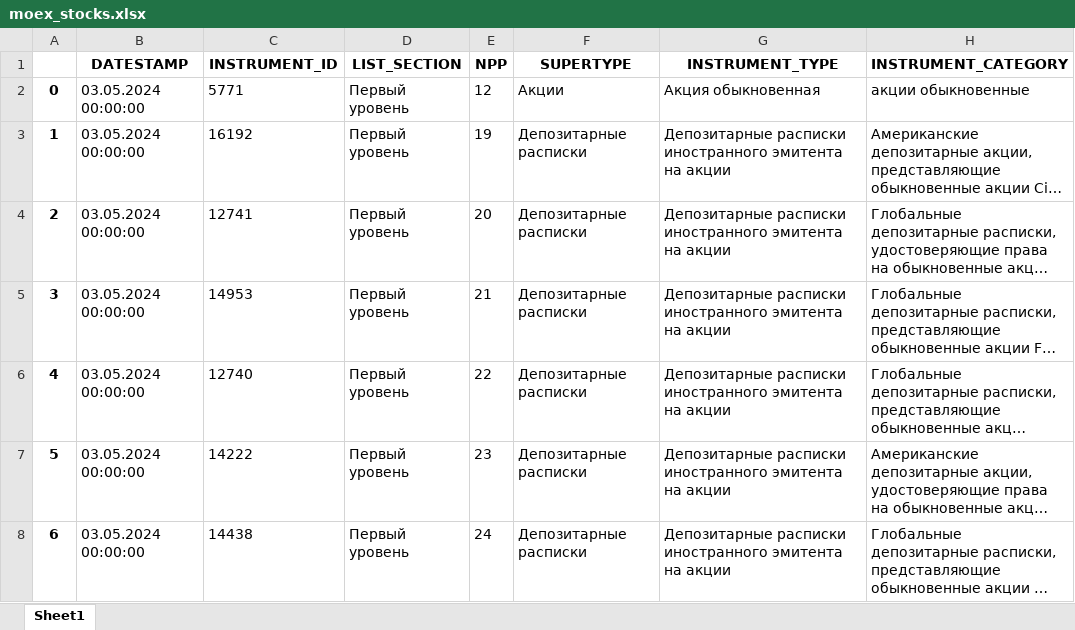
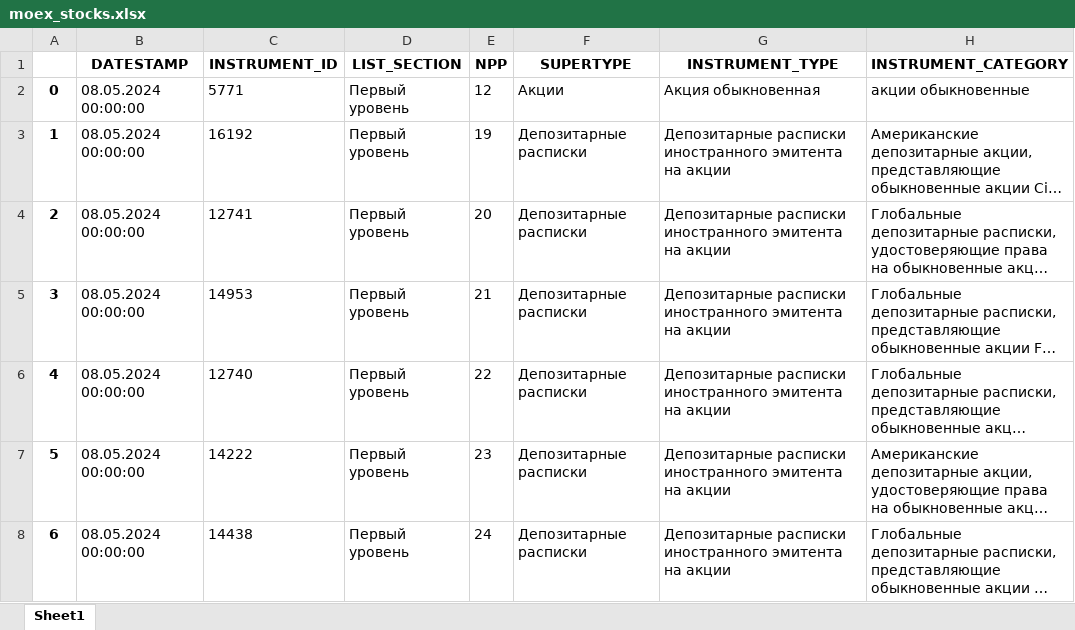
Before and after one commit to foykes/moex-dataset, an Excel workbook: datasets/ticker_lists/moex_stocks.xlsx, sheet Sheet1, drawn as a sheet; only a part is shown; long unchanged cells end in …; values as stored, in another font and other column widths than the file's, no borders; the diff covers the shown part only; the diff names each change by its address in the sheet, - before the commit and + after, or states it on an @@ line.

```diff
--- a/datasets/ticker_lists/moex_stocks.xlsx (sheet Sheet1)
+++ b/datasets/ticker_lists/moex_stocks.xlsx (sheet Sheet1)
-B2:B8 (DATESTAMP): 03.05.2024 00:00:00
+B2:B8 (DATESTAMP): 08.05.2024 00:00:00
```
Also changed, not shown: 415 edited cells elsewhere in this sheet, datasets/dividends/all.xlsx, datasets/ticker_lists/moex_full.xlsx, 10 other files.
